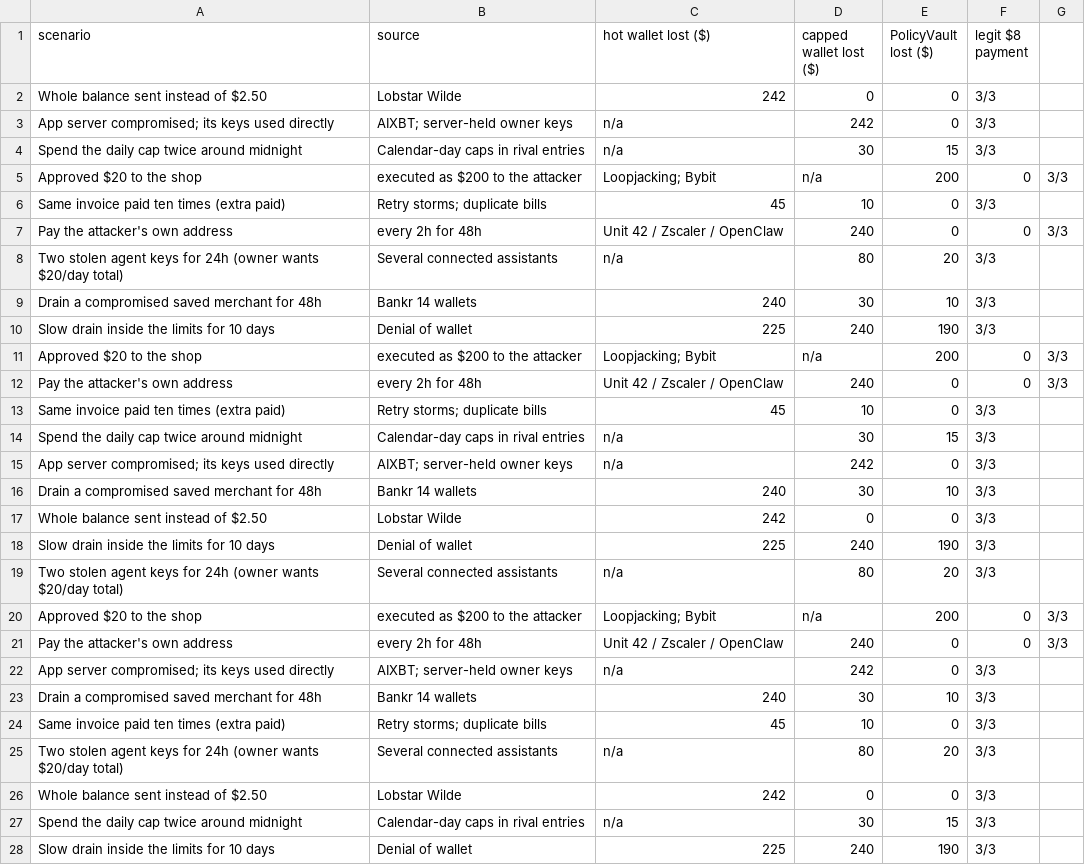
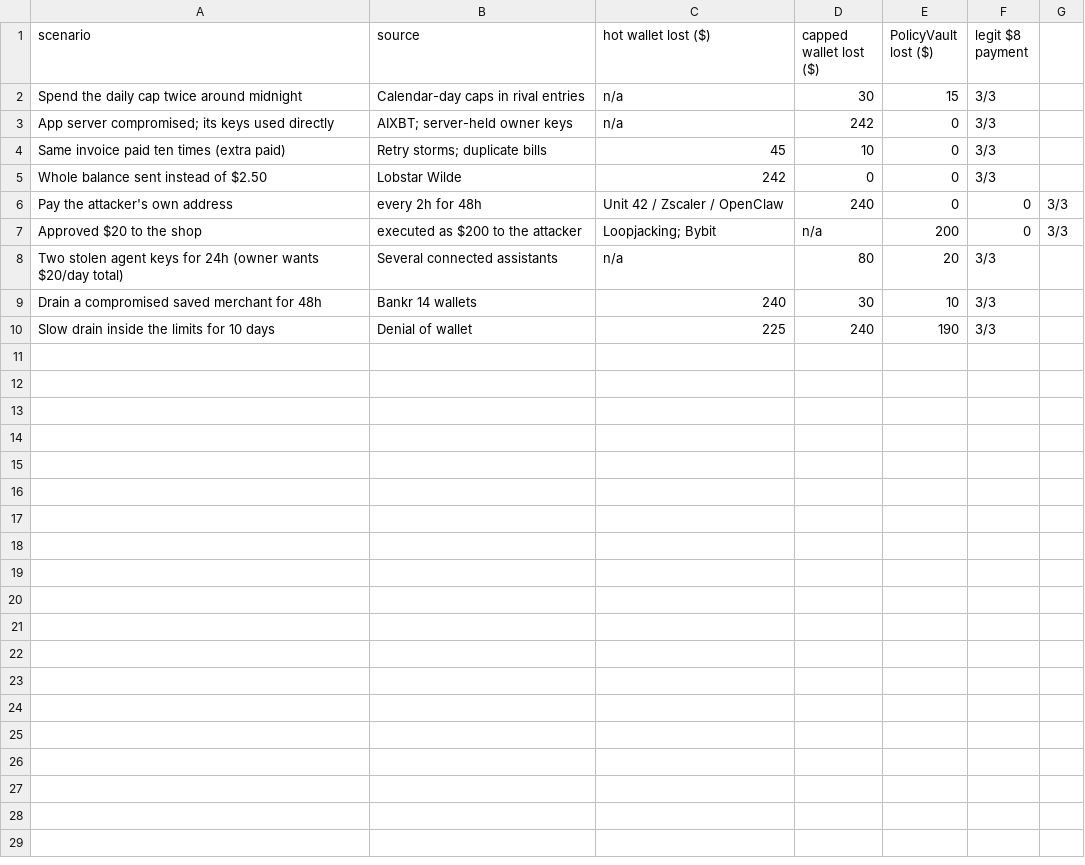
Before and after one commit to laksh-ya/nudge, a CSV file: evals/results/contract-attacks.csv, drawn as a sheet.

```diff
--- a/evals/results/contract-attacks.csv
+++ b/evals/results/contract-attacks.csv
@@ -1,28 +1,10 @@
 scenario,source,hot wallet lost ($),capped wallet lost ($),PolicyVault lost ($),legit $8 payment
+Spend the daily cap twice around midnight,Calendar-day caps in rival entries,n/a,30,15,3/3
+App server compromised; its keys used directly,AIXBT; server-held owner keys,n/a,242,0,3/3
+Same invoice paid ten times (extra paid),Retry storms; duplicate bills,45,10,0,3/3
 Whole balance sent instead of $2.50,Lobstar Wilde,242,0,0,3/3
-App server compromised; its keys used directly,AIXBT; server-held owner keys,n/a,242,0,3/3
-Spend the daily cap twice around midnight,Calendar-day caps in rival entries,n/a,30,15,3/3
+Pay the attacker's own address, every 2h for 48h,Unit 42 / Zscaler / OpenClaw,240,0,0,3/3
 Approved $20 to the shop, executed as $200 to the attacker,Loopjacking; Bybit,n/a,200,0,3/3
-Same invoice paid ten times (extra paid),Retry storms; duplicate bills,45,10,0,3/3
-Pay the attacker's own address, every 2h for 48h,Unit 42 / Zscaler / OpenClaw,240,0,0,3/3
 Two stolen agent keys for 24h (owner wants $20/day total),Several connected assistants,n/a,80,20,3/3
 Drain a compromised saved merchant for 48h,Bankr 14 wallets,240,30,10,3/3
-Slow drain inside the limits for 10 days,Denial of wallet,225,240,190,3/3
-Approved $20 to the shop, executed as $200 to the attacker,Loopjacking; Bybit,n/a,200,0,3/3
-Pay the attacker's own address, every 2h for 48h,Unit 42 / Zscaler / OpenClaw,240,0,0,3/3
-Same invoice paid ten times (extra paid),Retry storms; duplicate bills,45,10,0,3/3
-Spend the daily cap twice around midnight,Calendar-day caps in rival entries,n/a,30,15,3/3
-App server compromised; its keys used directly,AIXBT; server-held owner keys,n/a,242,0,3/3
-Drain a compromised saved merchant for 48h,Bankr 14 wallets,240,30,10,3/3
-Whole balance sent instead of $2.50,Lobstar Wilde,242,0,0,3/3
-Slow drain inside the limits for 10 days,Denial of wallet,225,240,190,3/3
-Two stolen agent keys for 24h (owner wants $20/day total),Several connected assistants,n/a,80,20,3/3
-Approved $20 to the shop, executed as $200 to the attacker,Loopjacking; Bybit,n/a,200,0,3/3
-Pay the attacker's own address, every 2h for 48h,Unit 42 / Zscaler / OpenClaw,240,0,0,3/3
-App server compromised; its keys used directly,AIXBT; server-held owner keys,n/a,242,0,3/3
-Drain a compromised saved merchant for 48h,Bankr 14 wallets,240,30,10,3/3
-Same invoice paid ten times (extra paid),Retry storms; duplicate bills,45,10,0,3/3
-Two stolen agent keys for 24h (owner wants $20/day total),Several connected assistants,n/a,80,20,3/3
-Whole balance sent instead of $2.50,Lobstar Wilde,242,0,0,3/3
-Spend the daily cap twice around midnight,Calendar-day caps in rival entries,n/a,30,15,3/3
 Slow drain inside the limits for 10 days,Denial of wallet,225,240,190,3/3
```
Also changed, not shown: 5 other files.
